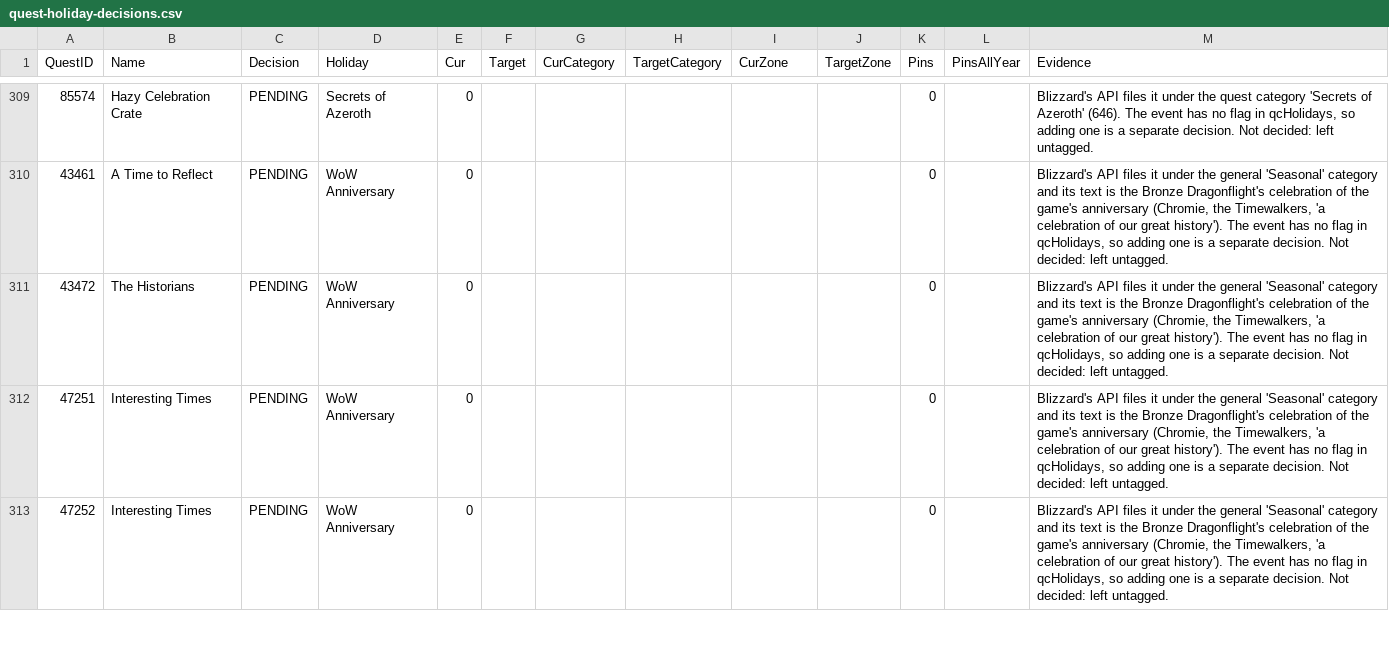
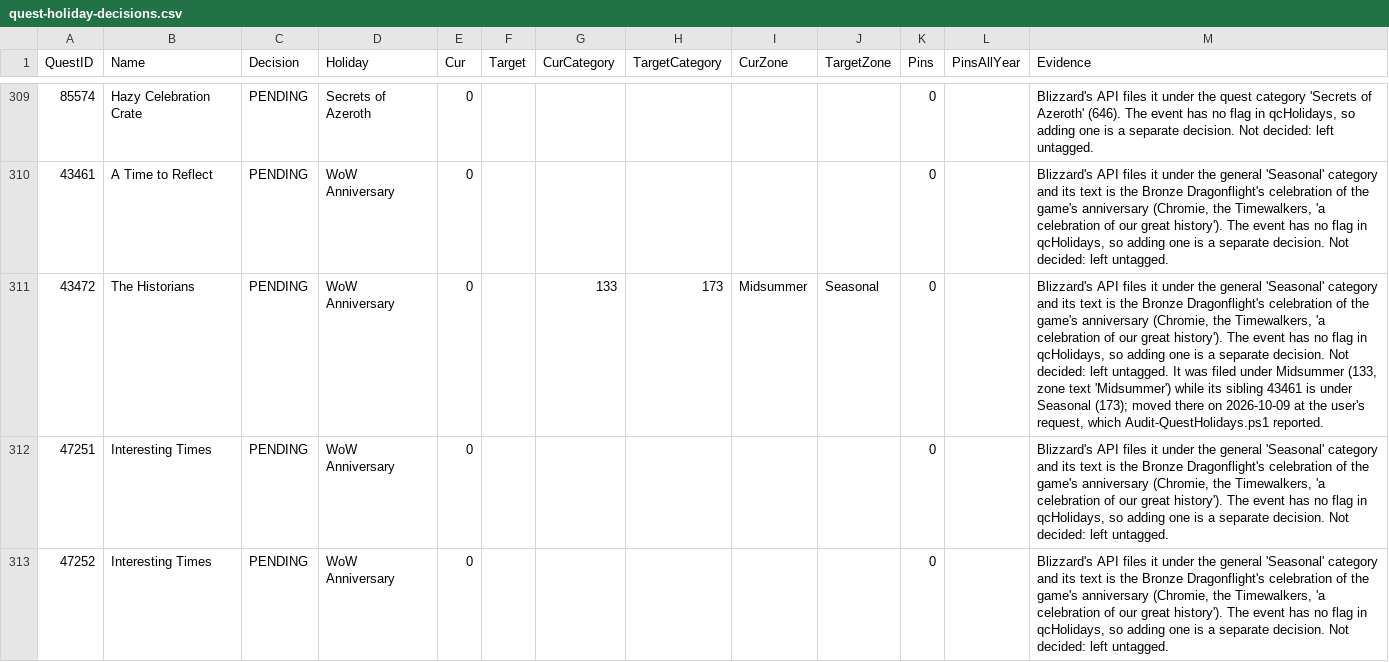
Before and after one commit to AlistairJM/QuestCompletist, a CSV file: docs/plans/quest-holiday-decisions.csv, drawn as a sheet; only a part is shown, gaps mark what is left out; the diff names each change by its address in the sheet, - before the commit and + after, or states it on an @@ line.

```diff
--- a/docs/plans/quest-holiday-decisions.csv
+++ b/docs/plans/quest-holiday-decisions.csv
-G311 (CurCategory): (empty)
+G311 (CurCategory): 133
-H311 (TargetCategory): (empty)
+H311 (TargetCategory): 173
-I311 (CurZone): (empty)
+I311 (CurZone): Midsummer
-J311 (TargetZone): (empty)
+J311 (TargetZone): Seasonal
-M311 (Evidence): …left untagged.
+M311 (Evidence): …left untagged. It was filed under Midsummer (133, zone text 'Midsummer') while its sibling 43461 is under Seasonal (173); moved there on 2026-10-09 at the user's request, which Audit-QuestHolidays.ps1 reported.
```
Also changed, not shown: 3 other files.
